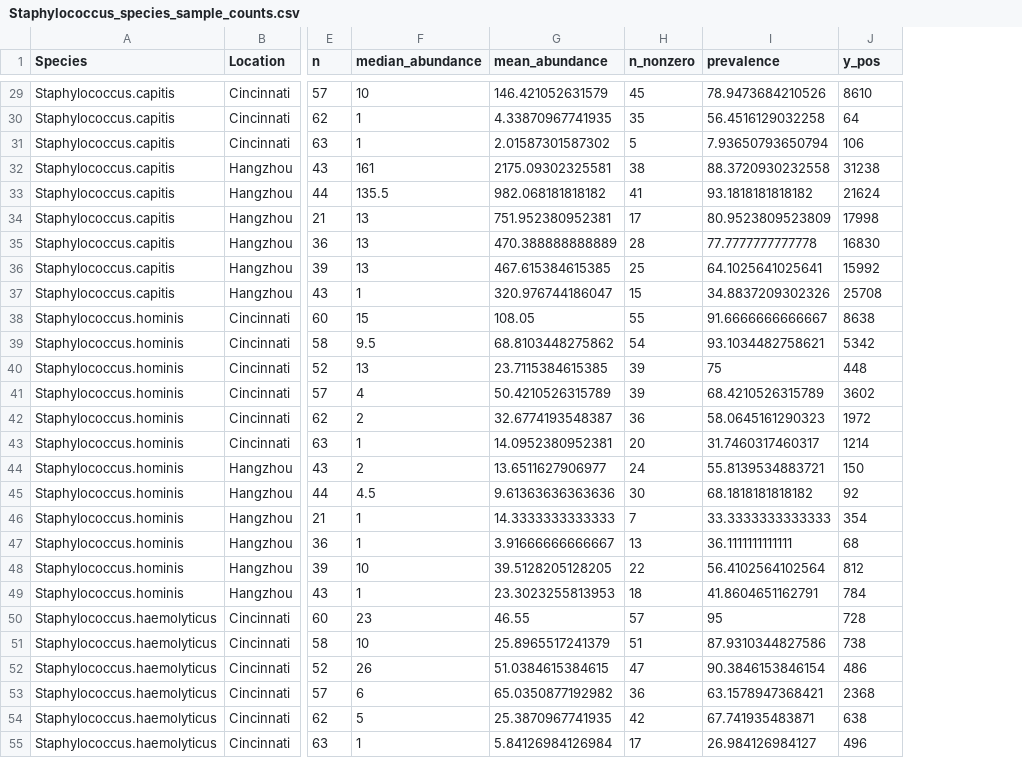
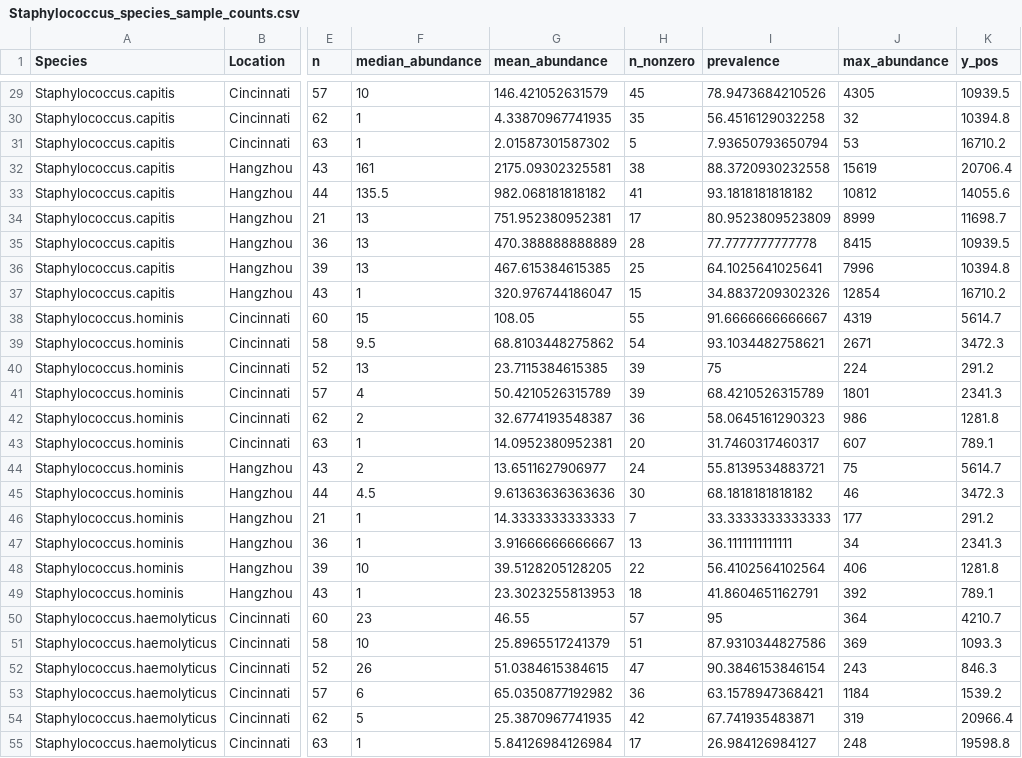
Before and after one commit to haslamdb/ZCH_UCMC_Manuscript, a CSV file: python_scripts/revision_figures/Staphylococcus_species_sample_counts.csv, drawn as a sheet; only a part is shown, gaps mark what is left out; addresses are those after the commit; the diff covers the shown part only; the diff names each change by its address in the sheet, - before the commit and + after, or states it on an @@ line.

```diff
--- a/python_scripts/revision_figures/Staphylococcus_species_sample_counts.csv
+++ b/python_scripts/revision_figures/Staphylococcus_species_sample_counts.csv
+column J (max_abundance), rows 29-55: 4305 | 32 | 53 | 15619 | 10812 | 8999 | 8415 | 7996 | 12854 | 4319 | 2671 | 224 | 1801 | 986 | 607 | 75 | 46 | 177 | 34 | 406 | 392 | 364 | 369 | 243 | 1184 | 319 | 248
-K29 (y_pos): 8610
+K29 (y_pos): 10939.5
-K30 (y_pos): 64
+K30 (y_pos): 10394.8
-K31 (y_pos): 106
+K31 (y_pos): 16710.2
-K32 (y_pos): 31238
+K32 (y_pos): 20706.4
-K33 (y_pos): 21624
+K33 (y_pos): 14055.6
-K34 (y_pos): 17998
+K34 (y_pos): 11698.7
-K35 (y_pos): 16830
+K35 (y_pos): 10939.5
-K36 (y_pos): 15992
+K36 (y_pos): 10394.8
-K37 (y_pos): 25708
+K37 (y_pos): 16710.2
-K38 (y_pos): 8638
+K38 (y_pos): 5614.7
-K39 (y_pos): 5342
+K39 (y_pos): 3472.3
-K40 (y_pos): 448
+K40 (y_pos): 291.2
-K41 (y_pos): 3602
+K41 (y_pos): 2341.3
-K42 (y_pos): 1972
+K42 (y_pos): 1281.8
-K43 (y_pos): 1214
+K43 (y_pos): 789.1
-K44 (y_pos): 150
+K44 (y_pos): 5614.7
-K45 (y_pos): 92
+K45 (y_pos): 3472.3
-K46 (y_pos): 354
+K46 (y_pos): 291.2
-K47 (y_pos): 68
+K47 (y_pos): 2341.3
-K48 (y_pos): 812
+K48 (y_pos): 1281.8
-K49 (y_pos): 784
+K49 (y_pos): 789.1
-K50 (y_pos): 728
+K50 (y_pos): 4210.7
-K51 (y_pos): 738
+K51 (y_pos): 1093.3
-K52 (y_pos): 486
+K52 (y_pos): 846.3
-K53 (y_pos): 2368
+K53 (y_pos): 1539.2
-K54 (y_pos): 638
+K54 (y_pos): 20966.4
-K55 (y_pos): 496
+K55 (y_pos): 19598.8
```
Also changed, not shown: 45 edited cells elsewhere in this file, python_scripts/revision_figures/Staphylococcus_species_pvalues.csv, 8 other files.
